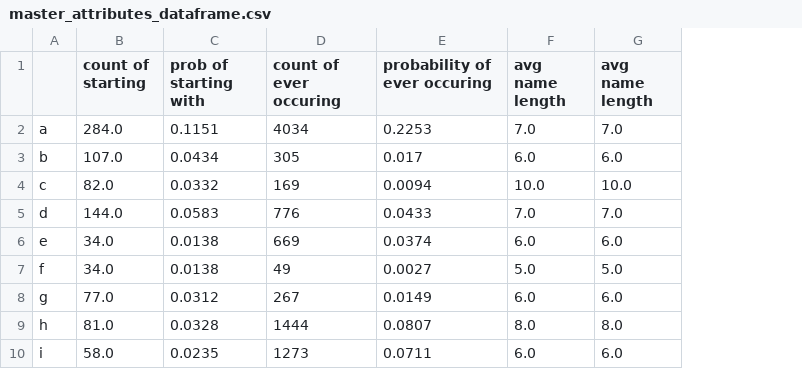
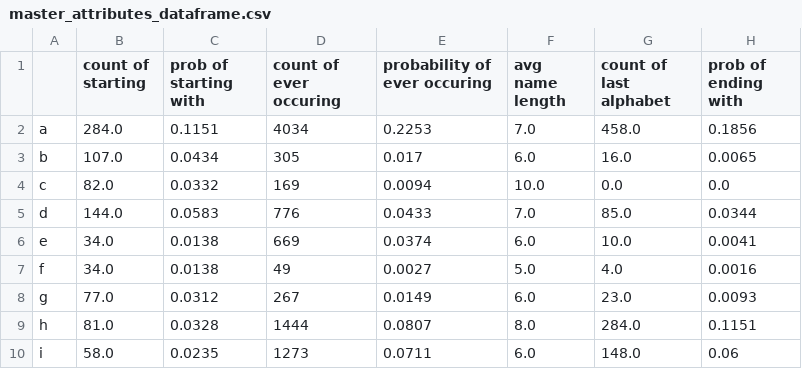
Before and after one commit to devatanu/pynames, a CSV file: master_attributes_dataframe.csv, drawn as a sheet; only a part is shown; removed rows and columns are numbered as before the commit, all else as after; the diff names each change by its address in the sheet, - before the commit and + after, or states it on an @@ line.

Commit message:
Name endings details added

```diff
--- a/master_attributes_dataframe.csv
+++ b/master_attributes_dataframe.csv
-column G (avg name length), rows 2-10: 7.0 | 6.0 | 10.0 | 7.0 | 6.0 | 5.0 | 6.0 | 8.0 | 6.0
+column G (count of last alphabet), rows 2-10: 458.0 | 16.0 | 0.0 | 85.0 | 10.0 | 4.0 | 23.0 | 284.0 | 148.0
+column H (prob of ending with), rows 2-10: 0.1856 | 0.0065 | 0.0 | 0.0344 | 0.0041 | 0.0016 | 0.0093 | 0.1151 | 0.06
```
